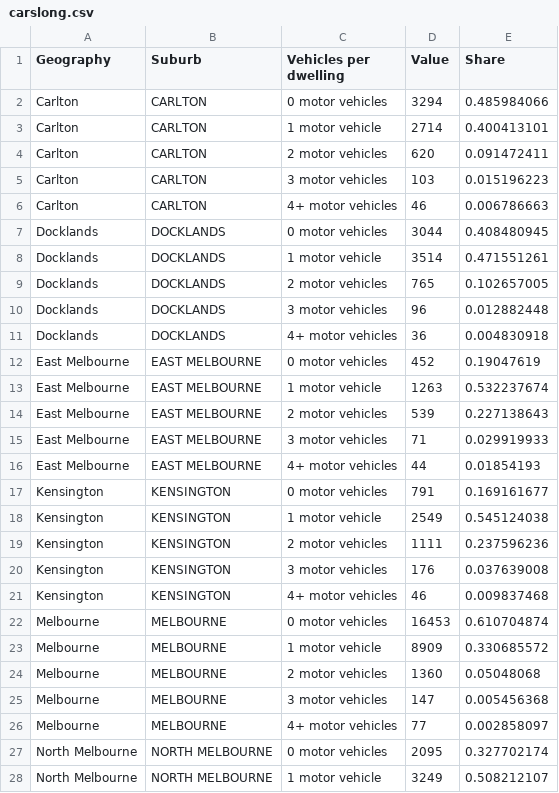
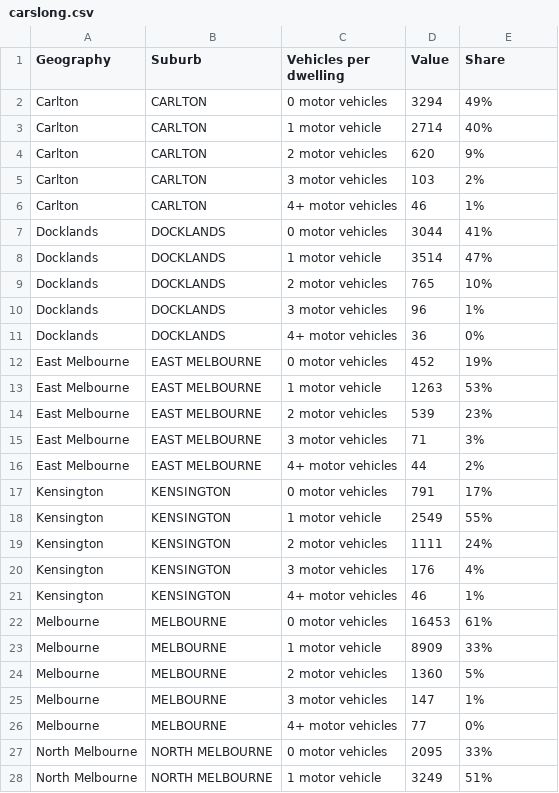
Before and after one commit to eshu00010/project2, a CSV file: data/carslong.csv, drawn as a sheet; only a part is shown; the diff covers the shown part only.

Commit message:
Add files via upload

```diff
--- a/data/carslong.csv
+++ b/data/carslong.csv
@@ -1,28 +1,28 @@
 Geography,Suburb,Vehicles per dwelling,Value,Share
-Carlton,CARLTON,0 motor vehicles,3294,0.485984066
-Carlton,CARLTON,1 motor vehicle,2714,0.400413101
-Carlton,CARLTON,2 motor vehicles,620,0.091472411
-Carlton,CARLTON,3 motor vehicles,103,0.015196223
-Carlton,CARLTON,4+ motor vehicles,46,0.006786663
-Docklands,DOCKLANDS,0 motor vehicles,3044,0.408480945
-Docklands,DOCKLANDS,1 motor vehicle,3514,0.471551261
-Docklands,DOCKLANDS,2 motor vehicles,765,0.102657005
-Docklands,DOCKLANDS,3 motor vehicles,96,0.012882448
-Docklands,DOCKLANDS,4+ motor vehicles,36,0.004830918
-East Melbourne,EAST MELBOURNE,0 motor vehicles,452,0.19047619
-East Melbourne,EAST MELBOURNE,1 motor vehicle,1263,0.532237674
-East Melbourne,EAST MELBOURNE,2 motor vehicles,539,0.227138643
-East Melbourne,EAST MELBOURNE,3 motor vehicles,71,0.029919933
-East Melbourne,EAST MELBOURNE,4+ motor vehicles,44,0.01854193
-Kensington,KENSINGTON,0 motor vehicles,791,0.169161677
-Kensington,KENSINGTON,1 motor vehicle,2549,0.545124038
-Kensington,KENSINGTON,2 motor vehicles,1111,0.237596236
-Kensington,KENSINGTON,3 motor vehicles,176,0.037639008
-Kensington,KENSINGTON,4+ motor vehicles,46,0.009837468
-Melbourne,MELBOURNE,0 motor vehicles,16453,0.610704874
-Melbourne,MELBOURNE,1 motor vehicle,8909,0.330685572
-Melbourne,MELBOURNE,2 motor vehicles,1360,0.05048068
-Melbourne,MELBOURNE,3 motor vehicles,147,0.005456368
-Melbourne,MELBOURNE,4+ motor vehicles,77,0.002858097
-North Melbourne,NORTH MELBOURNE,0 motor vehicles,2095,0.327702174
-North Melbourne,NORTH MELBOURNE,1 motor vehicle,3249,0.508212107
+Carlton,CARLTON,0 motor vehicles,3294,49%
+Carlton,CARLTON,1 motor vehicle,2714,40%
+Carlton,CARLTON,2 motor vehicles,620,9%
+Carlton,CARLTON,3 motor vehicles,103,2%
+Carlton,CARLTON,4+ motor vehicles,46,1%
+Docklands,DOCKLANDS,0 motor vehicles,3044,41%
+Docklands,DOCKLANDS,1 motor vehicle,3514,47%
+Docklands,DOCKLANDS,2 motor vehicles,765,10%
+Docklands,DOCKLANDS,3 motor vehicles,96,1%
+Docklands,DOCKLANDS,4+ motor vehicles,36,0%
+East Melbourne,EAST MELBOURNE,0 motor vehicles,452,19%
+East Melbourne,EAST MELBOURNE,1 motor vehicle,1263,53%
+East Melbourne,EAST MELBOURNE,2 motor vehicles,539,23%
+East Melbourne,EAST MELBOURNE,3 motor vehicles,71,3%
+East Melbourne,EAST MELBOURNE,4+ motor vehicles,44,2%
+Kensington,KENSINGTON,0 motor vehicles,791,17%
+Kensington,KENSINGTON,1 motor vehicle,2549,55%
+Kensington,KENSINGTON,2 motor vehicles,1111,24%
+Kensington,KENSINGTON,3 motor vehicles,176,4%
+Kensington,KENSINGTON,4+ motor vehicles,46,1%
+Melbourne,MELBOURNE,0 motor vehicles,16453,61%
+Melbourne,MELBOURNE,1 motor vehicle,8909,33%
+Melbourne,MELBOURNE,2 motor vehicles,1360,5%
+Melbourne,MELBOURNE,3 motor vehicles,147,1%
+Melbourne,MELBOURNE,4+ motor vehicles,77,0%
+North Melbourne,NORTH MELBOURNE,0 motor vehicles,2095,33%
+North Melbourne,NORTH MELBOURNE,1 motor vehicle,3249,51%
```
Also changed, not shown: 28 edited cells elsewhere in this file.
